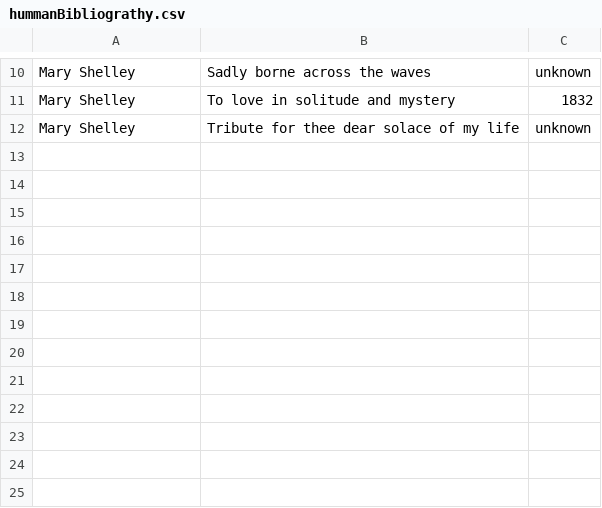
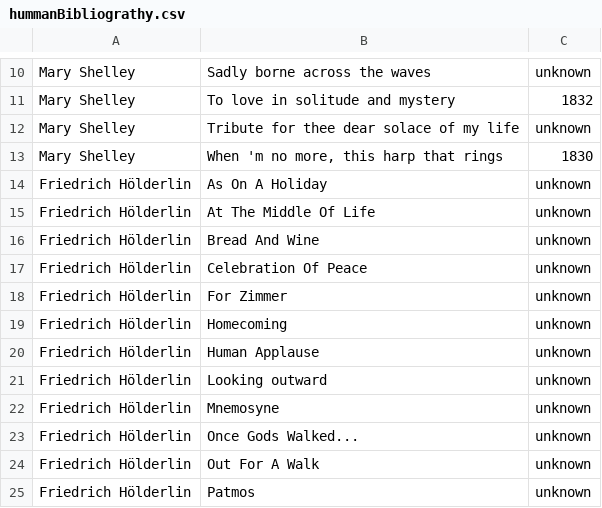
Before and after one commit to luCada64/Authorship_Attribution_Methods_On_NLG_Text, a CSV file: hummanBibliograthy.csv, drawn as a sheet; only a part is shown, gaps mark what is left out; the diff names each change by its address in the sheet, - before the commit and + after, or states it on an @@ line.

Commit message:
Updated Bib

```diff
--- a/hummanBibliograthy.csv
+++ b/hummanBibliograthy.csv
+row 13: Mary Shelley | When 'm no more, this harp that rings | 1830
+row 14: Friedrich Hölderlin | As On A Holiday | unknown
+row 15: Friedrich Hölderlin | At The Middle Of Life | unknown
+row 16: Friedrich Hölderlin | Bread And Wine | unknown
+row 17: Friedrich Hölderlin | Celebration Of Peace | unknown
+row 18: Friedrich Hölderlin | For Zimmer | unknown
+row 19: Friedrich Hölderlin | Homecoming | unknown
+row 20: Friedrich Hölderlin | Human Applause | unknown
+row 21: Friedrich Hölderlin | Looking outward | unknown
+row 22: Friedrich Hölderlin | Mnemosyne | unknown
+row 23: Friedrich Hölderlin | Once Gods Walked... | unknown
+row 24: Friedrich Hölderlin | Out For A Walk | unknown
+row 25: Friedrich Hölderlin | Patmos | unknown
```
